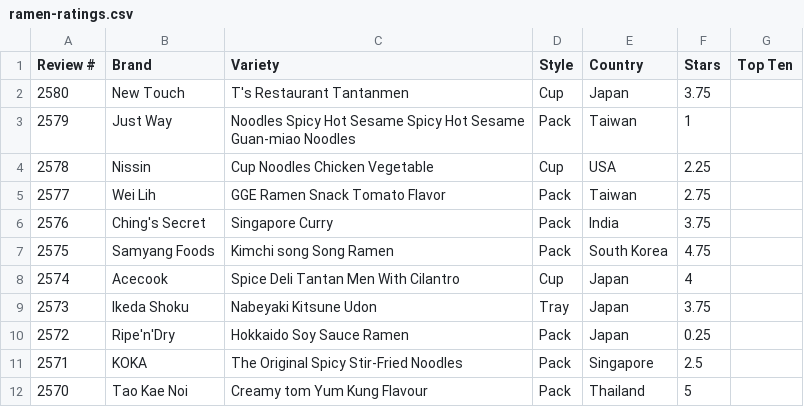
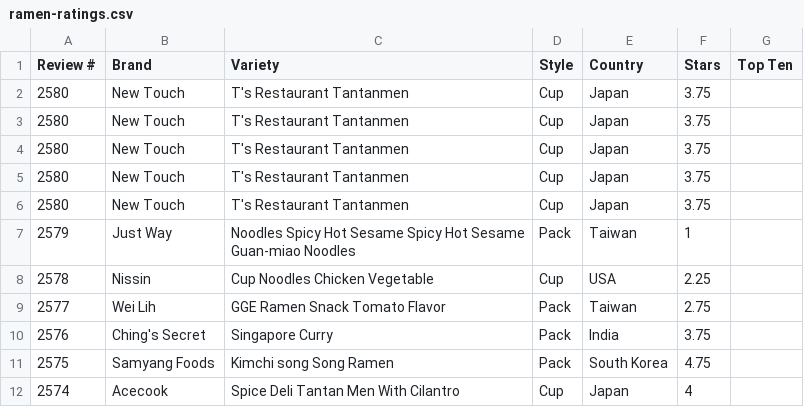
Before and after one commit to sflowers51/cis277-fa22-05-eda, a CSV file: ramen-ratings.csv, drawn as a sheet; only a part is shown; the shorter side is filled out with more unchanged rows; the diff names each change by its address in the sheet, - before the commit and + after, or states it on an @@ line.

```diff
--- a/ramen-ratings.csv
+++ b/ramen-ratings.csv
+row 3: 2580 | New Touch | T's Restaurant Tantanmen | Cup | Japan | 3.75
+row 4: 2580 | New Touch | T's Restaurant Tantanmen | Cup | Japan | 3.75
+row 5: 2580 | New Touch | T's Restaurant Tantanmen | Cup | Japan | 3.75
+row 6: 2580 | New Touch | T's Restaurant Tantanmen | Cup | Japan | 3.75
```
Also changed, not shown: 1 other file.
